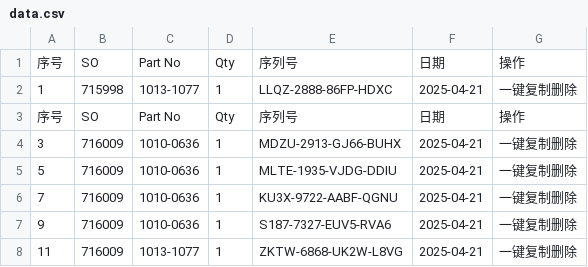
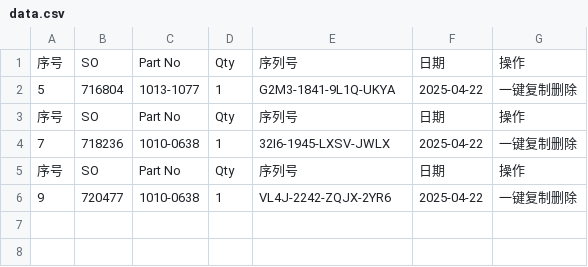
Before and after one commit to Ricky-cloud-star/Zenactcod, a CSV file: data/data.csv, drawn as a sheet.

Commit message:
Update data

```diff
--- a/data/data.csv
+++ b/data/data.csv
@@ -1,8 +1,6 @@
 序号,SO,Part No,Qty,序列号,日期,操作
-1,715998,1013-1077,1,LLQZ-2888-86FP-HDXC,2025-04-21,一键复制删除
+5,716804,1013-1077,1,G2M3-1841-9L1Q-UKYA,2025-04-22,一键复制删除
 序号,SO,Part No,Qty,序列号,日期,操作
-3,716009,1010-0636,1,MDZU-2913-GJ66-BUHX,2025-04-21,一键复制删除
-5,716009,1010-0636,1,MLTE-1935-VJDG-DDIU,2025-04-21,一键复制删除
-7,716009,1010-0636,1,KU3X-9722-AABF-QGNU,2025-04-21,一键复制删除
-9,716009,1010-0636,1,S187-7327-EUV5-RVA6,2025-04-21,一键复制删除
-11,716009,1013-1077,1,ZKTW-6868-UK2W-L8VG,2025-04-21,一键复制删除
+7,718236,1010-0638,1,32I6-1945-LXSV-JWLX,2025-04-22,一键复制删除
+序号,SO,Part No,Qty,序列号,日期,操作
+9,720477,1010-0638,1,VL4J-2242-ZQJX-2YR6,2025-04-22,一键复制删除
```
